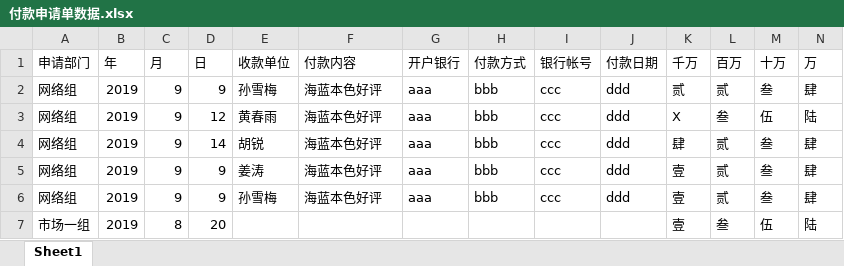
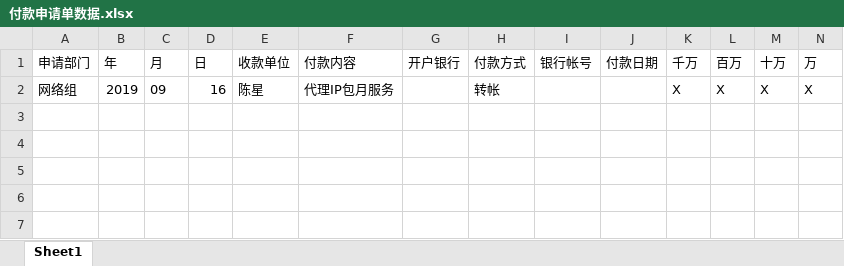
Before and after one commit to highmore9501/customReceipts, an Excel workbook: receiptsData/付款申请单数据.xlsx, sheet Sheet1, drawn as a sheet; only a part is shown; values as stored, in another font and other column widths than the file's, no borders; table styles not drawn; removed rows and columns are numbered as before the commit, all else as after; rows hold the shown columns only; the diff names each change by its address in the sheet, - before the commit and + after, or states it on an @@ line.

```diff
--- a/receiptsData/付款申请单数据.xlsx (sheet Sheet1)
+++ b/receiptsData/付款申请单数据.xlsx (sheet Sheet1)
-row 2: 网络组 | 2019 | 9 | 9 | 孙雪梅 | 海蓝本色好评 | aaa | bbb | ccc | ddd | 贰 | 贰 | 叁 | 肆
-row 3: 网络组 | 2019 | 9 | 12 | 黄春雨 | 海蓝本色好评 | aaa | bbb | ccc | ddd | X | 叁 | 伍 | 陆
-row 4: 网络组 | 2019 | 9 | 14 | 胡锐 | 海蓝本色好评 | aaa | bbb | ccc | ddd | 肆 | 贰 | 叁 | 肆
-row 5: 网络组 | 2019 | 9 | 9 | 姜涛 | 海蓝本色好评 | aaa | bbb | ccc | ddd | 壹 | 贰 | 叁 | 肆
-row 6: 网络组 | 2019 | 9 | 9 | 孙雪梅 | 海蓝本色好评 | aaa | bbb | ccc | ddd | 壹 | 贰 | 叁 | 肆
-row 7: 市场一组 | 2019 | 8 | 20 |  |  |  |  |  |  | 壹 | 叁 | 伍 | 陆
+row 2: 网络组 | 2019 | 09 | 16 | 陈星 | 代理IP包月服务 |  | 转帐 |  |  | X | X | X | X
```
Also changed, not shown: receiptSetting/批量录入发票模板.xlsx, 7 other files.
